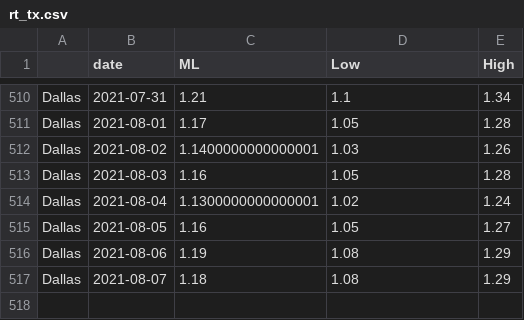
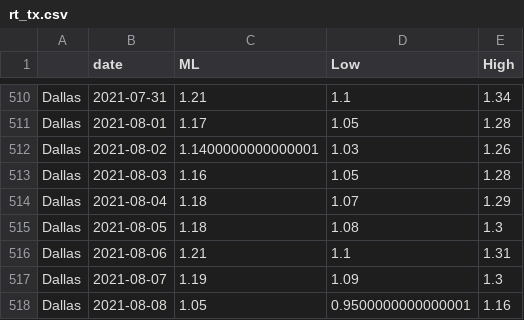
Before and after one commit to mlgupta/covid-19-tracker, a CSV file: rt_tx.csv, drawn as a sheet; only a part is shown, gaps mark what is left out.

```diff
--- a/rt_tx.csv
+++ b/rt_tx.csv
@@ -513,5 +513,6 @@ Dallas,2021-08-02,1.1400000000000001,1.03,1.26
 Dallas,2021-08-03,1.16,1.05,1.28
-Dallas,2021-08-04,1.1300000000000001,1.02,1.24
-Dallas,2021-08-05,1.16,1.05,1.27
-Dallas,2021-08-06,1.19,1.08,1.29
-Dallas,2021-08-07,1.18,1.08,1.29
+Dallas,2021-08-04,1.18,1.07,1.29
+Dallas,2021-08-05,1.18,1.08,1.3
+Dallas,2021-08-06,1.21,1.1,1.31
+Dallas,2021-08-07,1.19,1.09,1.3
+Dallas,2021-08-08,1.05,0.9500000000000001,1.16
```
Also changed, not shown: 1 other file.
